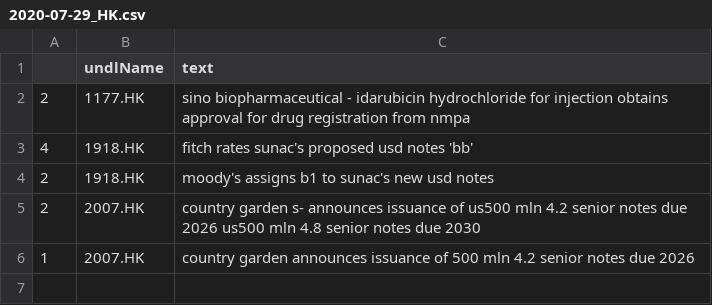
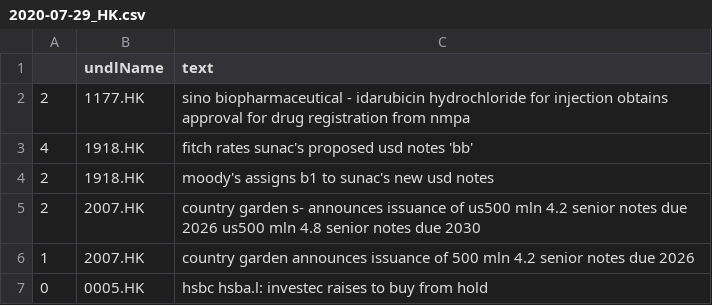
Before and after one commit to hoichunlaw/EventDriven, a CSV file: result/2020-07-29_HK.csv, drawn as a sheet; the diff names each change by its address in the sheet, - before the commit and + after, or states it on an @@ line.

```diff
--- a/result/2020-07-29_HK.csv
+++ b/result/2020-07-29_HK.csv
+row 7: 0 | 0005.HK | hsbc hsba.l: investec raises to buy from hold
```
Also changed, not shown: result/2020-07-29_AX.csv.
